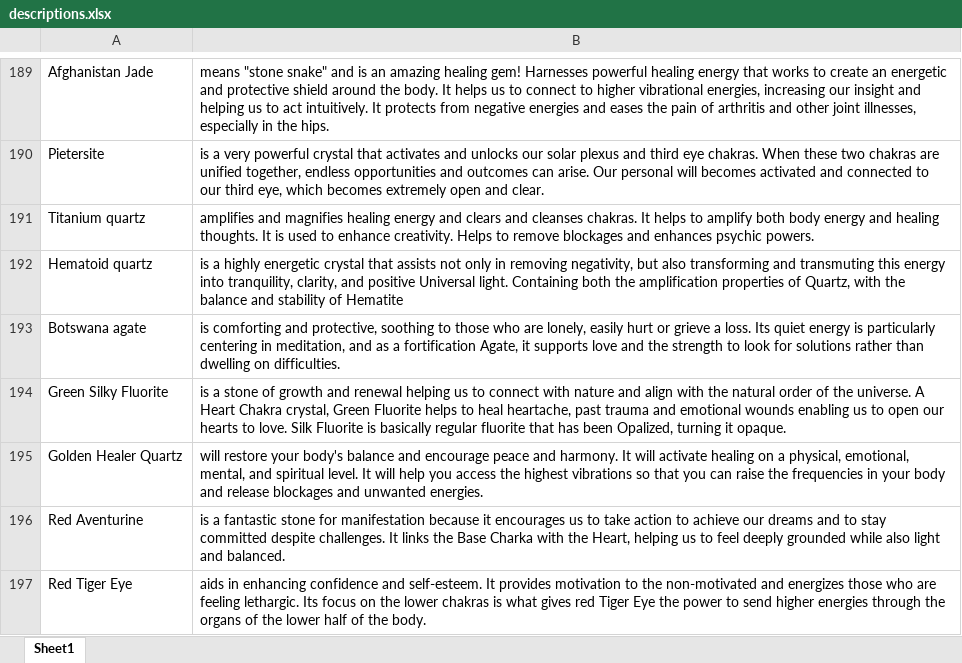
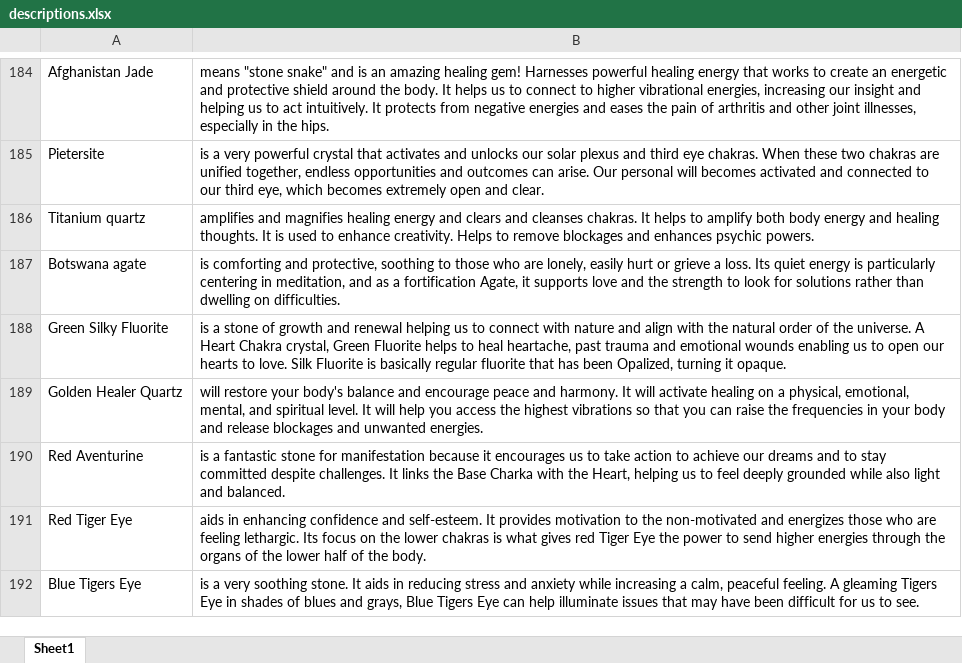
Before and after one commit to patrick-rodriguez/nb-printer, an Excel workbook: descriptions.xlsx, sheet Sheet1, drawn as a sheet; only a part is shown, gaps mark what is left out; the shorter side is filled out with more unchanged rows; values as stored, in another font and other column widths than the file's, no borders; removed rows and columns are numbered as before the commit, all else as after; the diff covers the shown part only; the diff names each change by its address in the sheet, - before the commit and + after, or states it on an @@ line.

```diff
--- a/descriptions.xlsx (sheet Sheet1)
+++ b/descriptions.xlsx (sheet Sheet1)
-row 192: Hematoid quartz | is a highly energetic crystal that assists not only in removing negativity, but also transforming and transmuting this energy into tranquility, clarity, and positive Universal light. Containing both the amplification properties of Quartz, with the balance and stability of Hematite
```
Also changed, not shown: 90 added rows and 5 removed rows elsewhere in this sheet, 1 other file.
